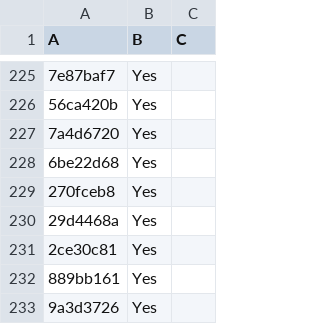
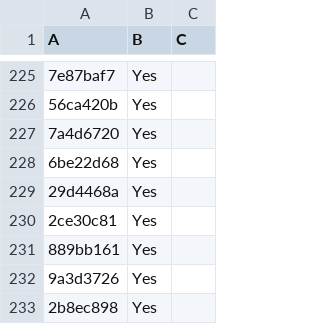
Before and after one commit to LightspeedBalls/data, a CSV file: do-not-delete-this.csv, drawn as a sheet; only a part is shown, gaps mark what is left out; the shorter side is filled out with more unchanged rows; the diff names each change by its address in the sheet, - before the commit and + after, or states it on an @@ line.

Commit message:
Update

```diff
--- a/do-not-delete-this.csv
+++ b/do-not-delete-this.csv
-row 229: 270fceb8 | Yes
```
